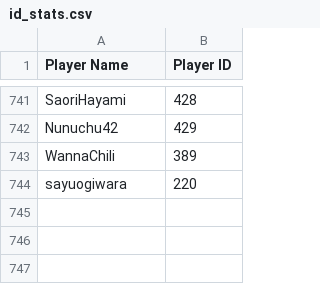
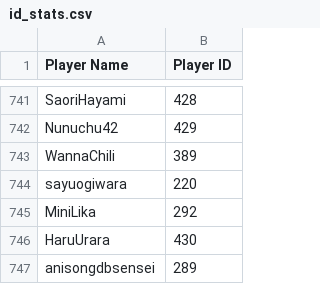
Before and after one commit to akaDryyy/AMQTours, a CSV file: watched_autoelo/id_stats.csv, drawn as a sheet; only a part is shown, gaps mark what is left out; the diff names each change by its address in the sheet, - before the commit and + after, or states it on an @@ line.

```diff
--- a/watched_autoelo/id_stats.csv
+++ b/watched_autoelo/id_stats.csv
+row 745: MiniLika | 292
+row 746: HaruUrara | 430
+row 747: anisongdbsensei | 289
```
Also changed, not shown: 24 other files.
